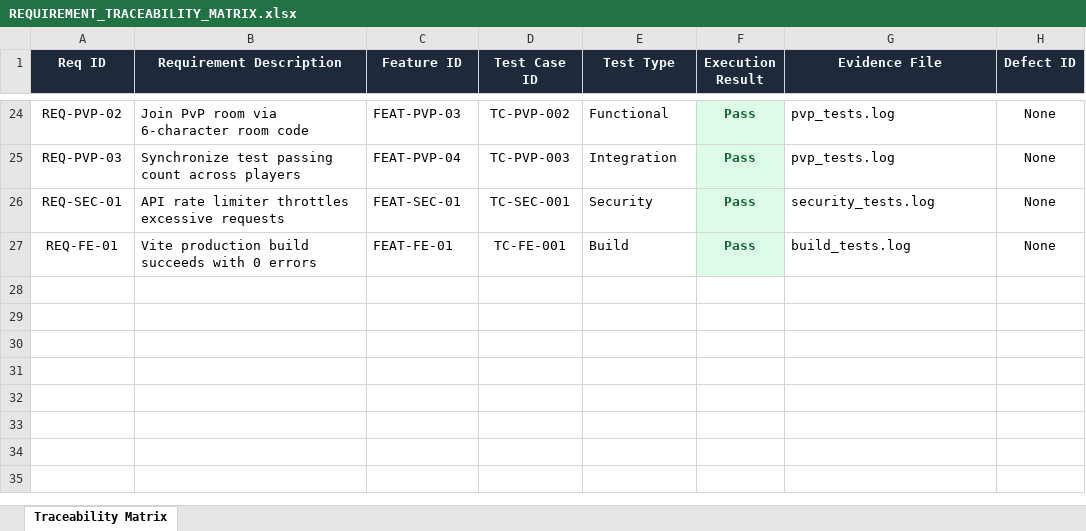
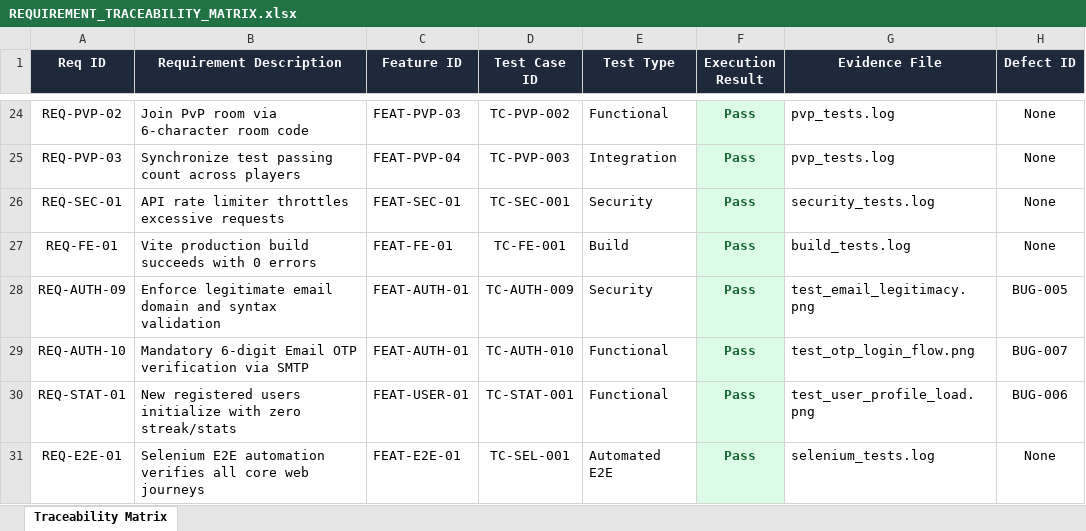
Before and after one commit to Kushxl18/BuggyMan-completed, an Excel workbook: testing/REQUIREMENT_TRACEABILITY_MATRIX.xlsx, sheet Traceability Matrix, drawn as a sheet; only a part is shown, gaps mark what is left out; values as stored, in another font and other column widths than the file's, no borders; the diff names each change by its address in the sheet, - before the commit and + after, or states it on an @@ line.

```diff
--- a/testing/REQUIREMENT_TRACEABILITY_MATRIX.xlsx (sheet Traceability Matrix)
+++ b/testing/REQUIREMENT_TRACEABILITY_MATRIX.xlsx (sheet Traceability Matrix)
+row 28: REQ-AUTH-09 | Enforce legitimate email domain and syntax validation | FEAT-AUTH-01 | TC-AUTH-009 | Security | Pass | test_email_legitimacy.png | BUG-005
+row 29: REQ-AUTH-10 | Mandatory 6-digit Email OTP verification via SMTP | FEAT-AUTH-01 | TC-AUTH-010 | Functional | Pass | test_otp_login_flow.png | BUG-007
+row 30: REQ-STAT-01 | New registered users initialize with zero streak/stats | FEAT-USER-01 | TC-STAT-001 | Functional | Pass | test_user_profile_load.png | BUG-006
+row 31: REQ-E2E-01 | Selenium E2E automation verifies all core web journeys | FEAT-E2E-01 | TC-SEL-001 | Automated E2E | Pass | selenium_tests.log | None
```
Also changed, not shown: testing/BUG_REPORTS.xlsx, testing/TEST_CASES.xlsx, 40 other files.
